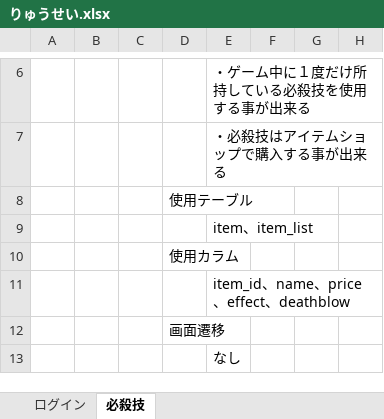
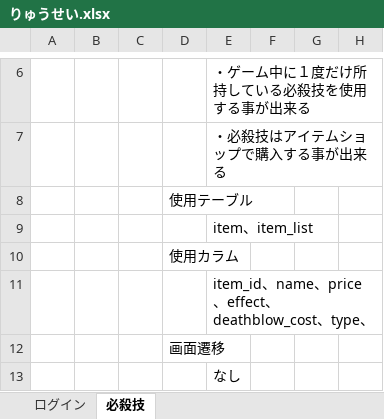
Before and after one commit to miyagiryusei/Excel, an Excel workbook: りゅうせい.xlsx, sheet 必殺技, drawn as a sheet; only a part is shown, gaps mark what is left out; values as stored, in another font and other column widths than the file's, no borders; the diff names each change by its address in the sheet, - before the commit and + after, or states it on an @@ line.

Commit message:
宮城さん　修正

```diff
--- a/りゅうせい.xlsx (sheet 必殺技)
+++ b/りゅうせい.xlsx (sheet 必殺技)
-E11: item_id、name、price、effect、deathblow
+E11: item_id、name、price、effect、deathblow_cost、type、
```
